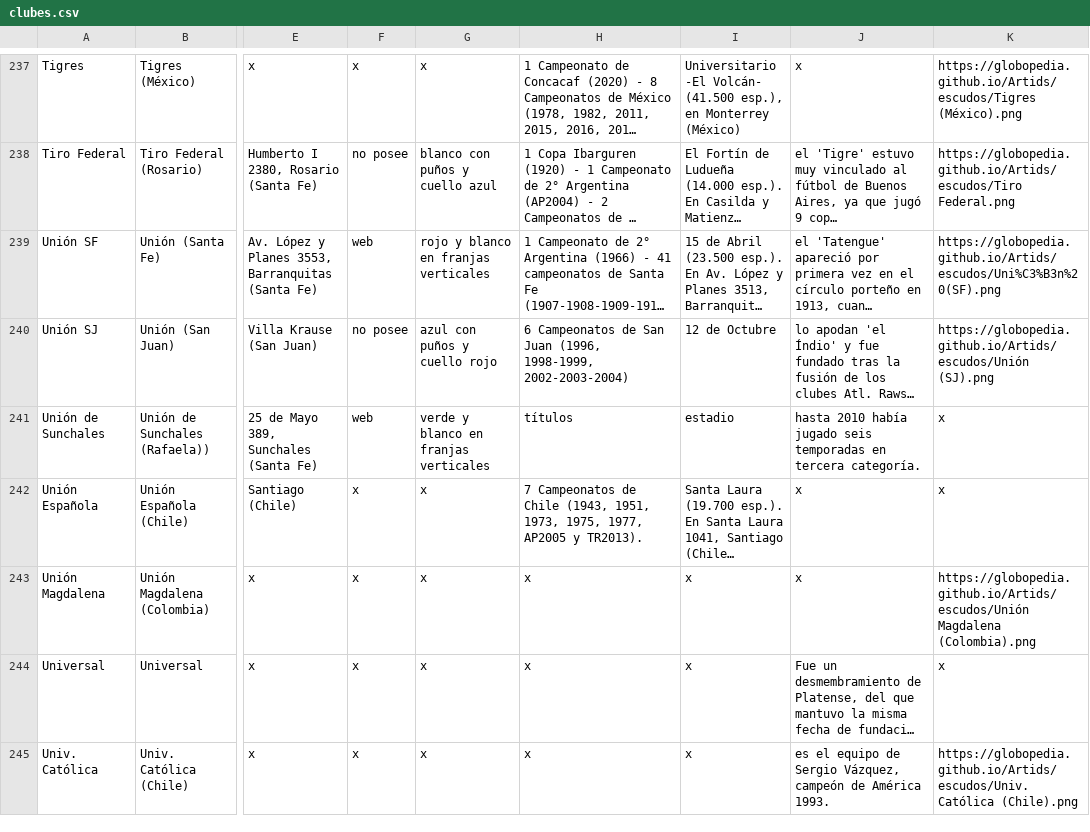
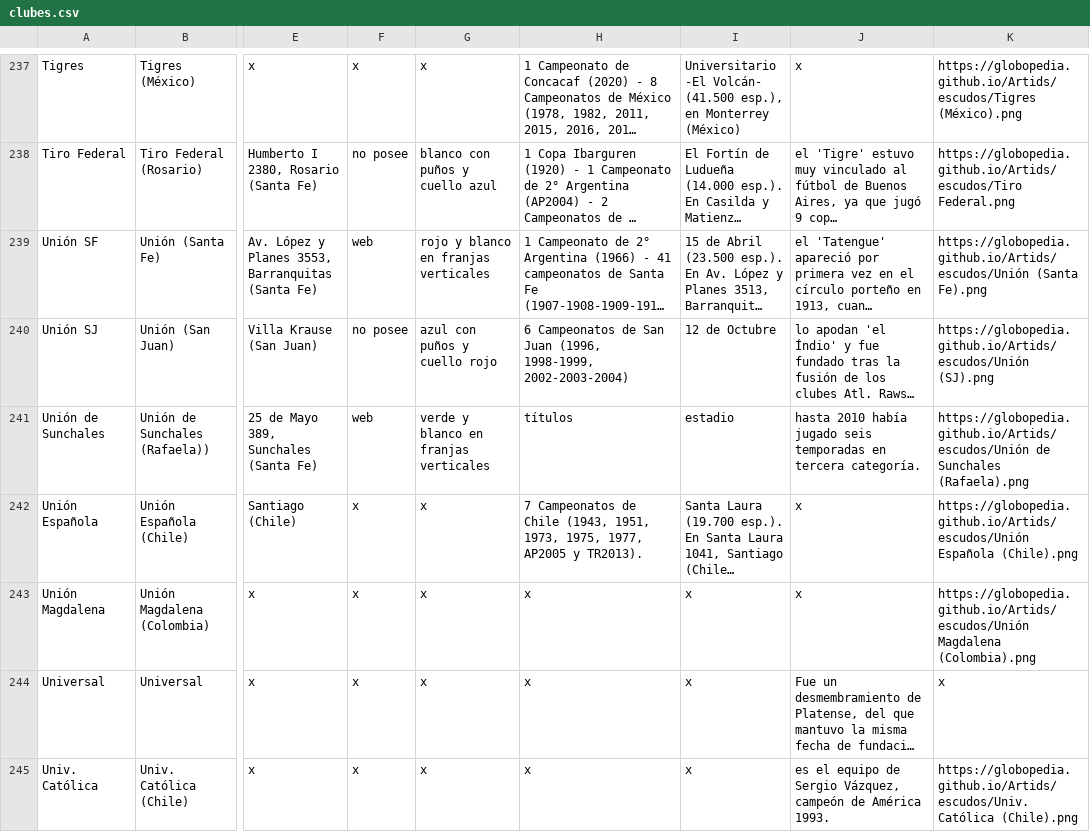
Before and after one commit to globopedia/Lubs, a CSV file: clubes.csv, drawn as a sheet; only a part is shown, gaps mark what is left out; long unchanged cells end in …; the diff names each change by its address in the sheet, - before the commit and + after, or states it on an @@ line.

Commit message:
Update clubes.csv

```diff
--- a/clubes.csv
+++ b/clubes.csv
-K239: https://globopedia.github.io/Artids/escudos/Uni%C3%B3n%20(SF).png
+K239: https://globopedia.github.io/Artids/escudos/Unión (Santa Fe).png
-K241: x
+K241: https://globopedia.github.io/Artids/escudos/Unión de Sunchales (Rafaela).png
-K242: x
+K242: https://globopedia.github.io/Artids/escudos/Unión Española (Chile).png
```
